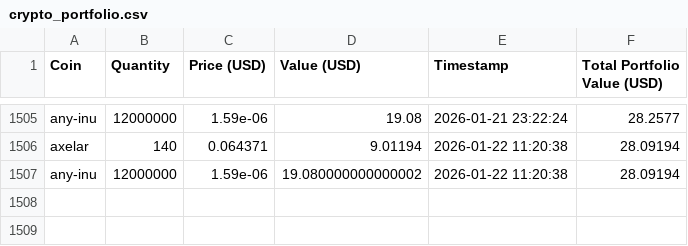
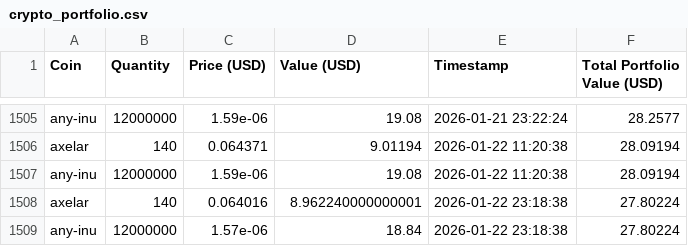
Before and after one commit to SebastianSkriver/Crypto-Tracker, a CSV file: crypto_portfolio.csv, drawn as a sheet; only a part is shown, gaps mark what is left out.

```diff
--- a/crypto_portfolio.csv
+++ b/crypto_portfolio.csv
@@ -1506,2 +1506,4 @@ any-inu,12000000,1.59e-06,19.08,2026-01-21 23:22:24,28.2577
 axelar,140,0.064371,9.01194,2026-01-22 11:20:38,28.09194
-any-inu,12000000,1.59e-06,19.080000000000002,2026-01-22 11:20:38,28.09194
+any-inu,12000000,1.59e-06,19.08,2026-01-22 11:20:38,28.09194
+axelar,140,0.064016,8.962240000000001,2026-01-22 23:18:38,27.80224
+any-inu,12000000,1.57e-06,18.84,2026-01-22 23:18:38,27.80224
```
